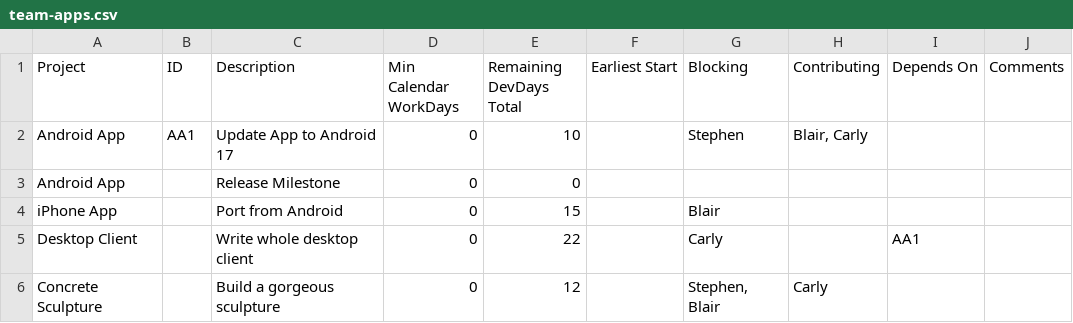
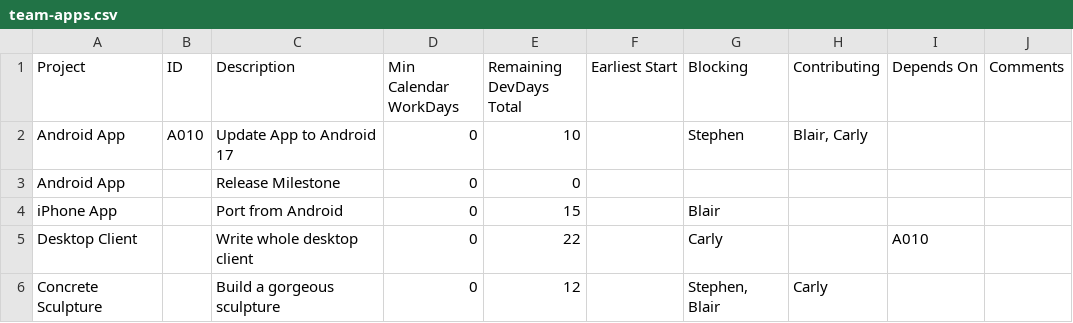
Before and after one commit to j842/jpf, a CSV file: input/team-apps.csv, drawn as a sheet.

```diff
--- a/input/team-apps.csv
+++ b/input/team-apps.csv
@@ -1,6 +1,6 @@
 Project,ID,Description,Min Calendar WorkDays,Remaining DevDays Total,Earliest Start,Blocking,Contributing,Depends On,Comments
-Android App,AA1,Update App to Android 17,0,10,,Stephen,"Blair, Carly",,
+Android App,A010,Update App to Android 17,0,10,,Stephen,"Blair, Carly",,
 Android App,,Release Milestone,0,0,,,,,
 iPhone App,,Port from Android,0,15,,Blair,,,
-Desktop Client,,Write whole desktop client,0,22,,Carly,,AA1,
+Desktop Client,,Write whole desktop client,0,22,,Carly,,A010,
 Concrete Sculpture,,Build a gorgeous sculpture,0,12,,"Stephen, Blair",Carly,,
```
Also changed, not shown: input/settings.csv, input/team-web.csv, 7 other files.
